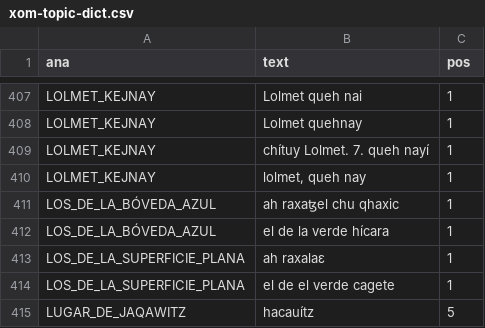
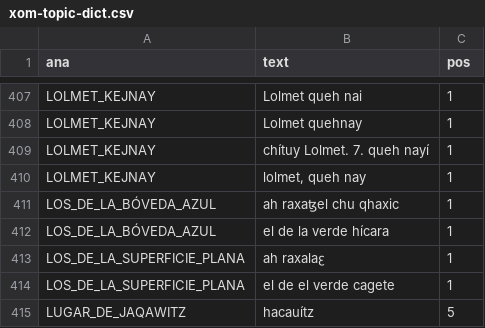
Before and after one commit to Multepal/PWAPP, a CSV file: data/xom-topic-dict.csv, drawn as a sheet; only a part is shown, gaps mark what is left out.

```diff
--- a/data/xom-topic-dict.csv
+++ b/data/xom-topic-dict.csv
@@ -412,3 +412,3 @@ LOS_DE_LA_BÓVEDA_AZUL|ah raxaꜩel chu qhaxic|1
 LOS_DE_LA_BÓVEDA_AZUL|el de la verde hícara|1
-LOS_DE_LA_SUPERFICIE_PLANA|ah raxalaε|1
+LOS_DE_LA_SUPERFICIE_PLANA|ah raxalaꜫ|1
 LOS_DE_LA_SUPERFICIE_PLANA|el de el verde cagete|1
```
Also changed, not shown: data/xom-topic-index.csv, data/xom-topics.csv, 7 other files.
